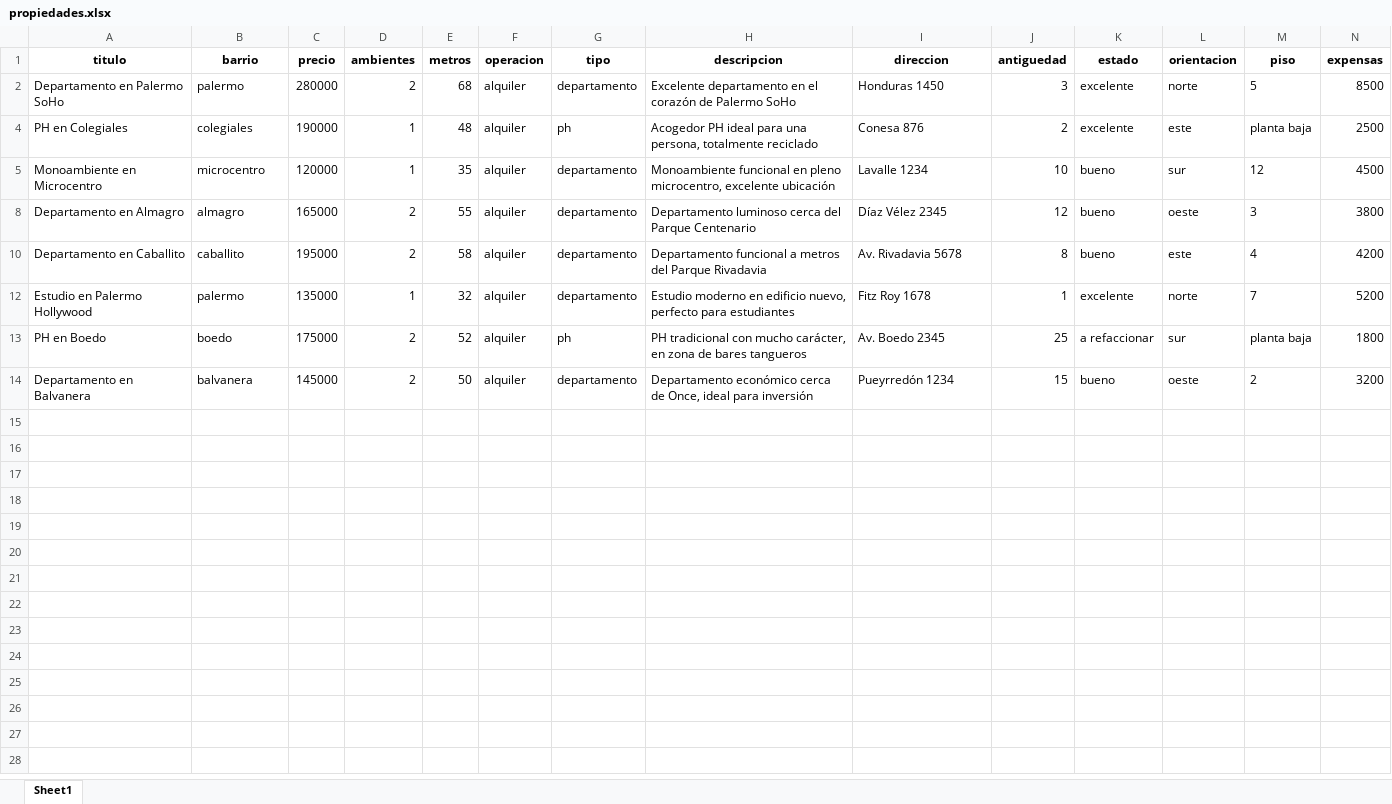
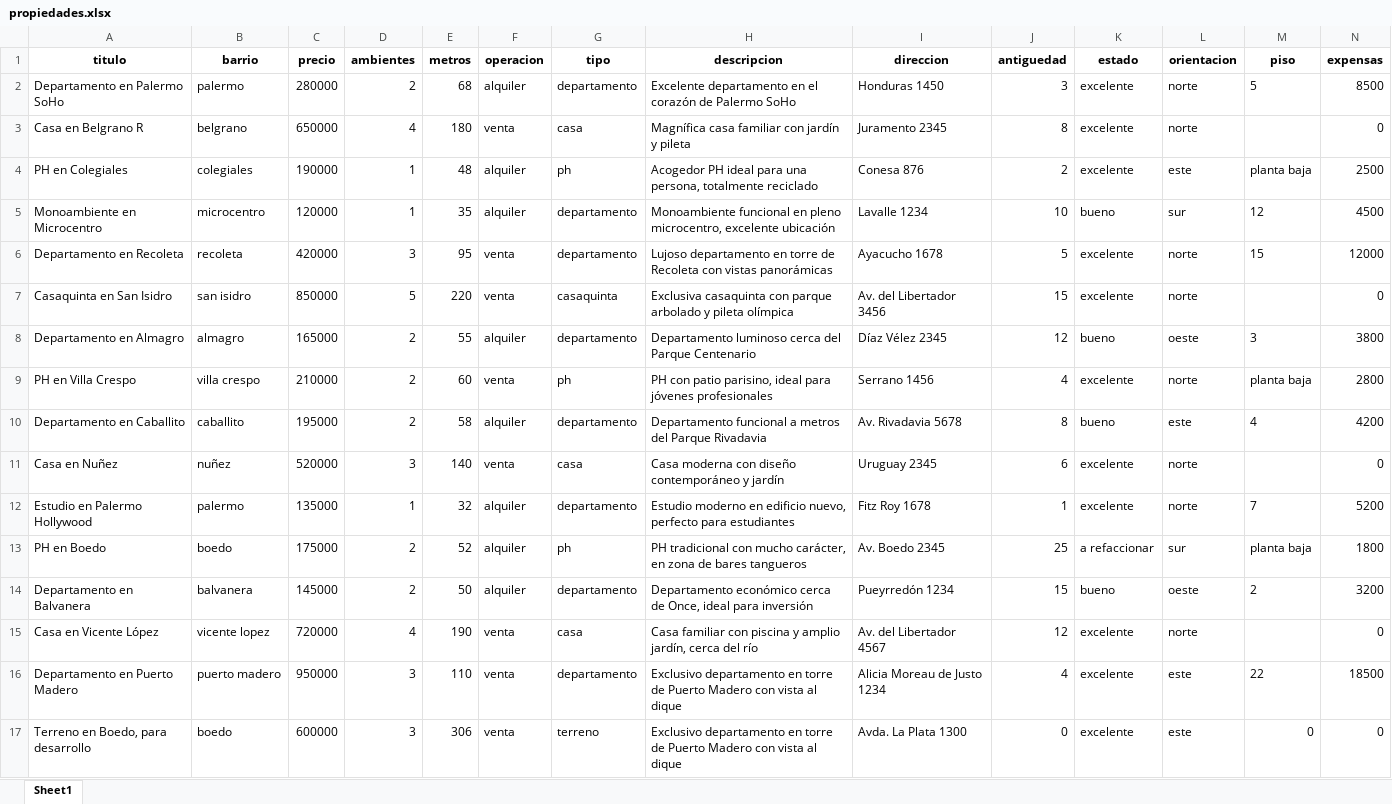
Before and after one commit to artaronamail-debug/CHATGPT, an Excel workbook: propiedades.xlsx, sheet Sheet1, drawn as a sheet; only a part is shown; values as stored, in another font and other column widths than the file's, no borders; rows hold the shown columns only; the diff names each change by its address in the sheet, - before the commit and + after, or states it on an @@ line.

Commit message:
Feat: Crear prompt específico para preguntas de seguimiento con todos los detalles de propiedades

```diff
--- a/propiedades.xlsx (sheet Sheet1)
+++ b/propiedades.xlsx (sheet Sheet1)
@@ row 3 unhidden: Casa en Belgrano R | belgrano | 650000 | 4 | 180 | venta | casa | Magnífica casa familiar con jardín y pileta | Juramento 2345 | 8 | excelente | norte |  | 0 @@
@@ row 6 unhidden: Departamento en Recoleta | recoleta | 420000 | 3 | 95 | venta | departamento | Lujoso departamento en torre de Recoleta con vistas panorámicas | Ayacucho 1678 | 5 | excelente | norte | 15 | 12000 @@
@@ row 7 unhidden: Casaquinta en San Isidro | san isidro | 850000 | 5 | 220 | venta | casaquinta | Exclusiva casaquinta con parque arbolado y pileta olímpica | Av. del Libertador 3456 | 15 | excelente | norte |  | 0 @@
@@ row 9 unhidden: PH en Villa Crespo | villa crespo | 210000 | 2 | 60 | venta | ph | PH con patio parisino, ideal para jóvenes profesionales | Serrano 1456 | 4 | excelente | norte | planta baja | 2800 @@
@@ row 11 unhidden: Casa en Nuñez | nuñez | 520000 | 3 | 140 | venta | casa | Casa moderna con diseño contemporáneo y jardín | Uruguay 2345 | 6 | excelente | norte |  | 0 @@
@@ row 15 unhidden: Casa en Vicente López | vicente lopez | 720000 | 4 | 190 | venta | casa | Casa familiar con piscina y amplio jardín, cerca del río | Av. del Libertador 4567 | 12 | excelente | norte |  | 0 @@
@@ row 16 unhidden: Departamento en Puerto Madero | puerto madero | 950000 | 3 | 110 | venta | departamento | Exclusivo departamento en torre de Puerto Madero con vista al dique | Alicia Moreau de Justo 1234 | 4 | excelente | este | 22 | 18500 @@
@@ row 17 unhidden: Terreno en Boedo, para desarrollo | boedo | 600000 | 3 | 306 | venta | terreno | Exclusivo departamento en torre de Puerto Madero con vista al dique | Avda. La Plata 1300 | 0 | excelente | este | 0 | 0 @@
```
Also changed, not shown: 5 other files.
